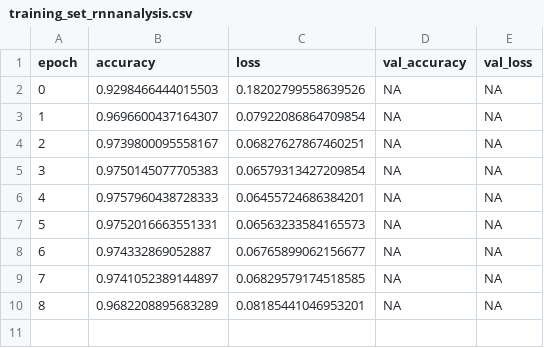
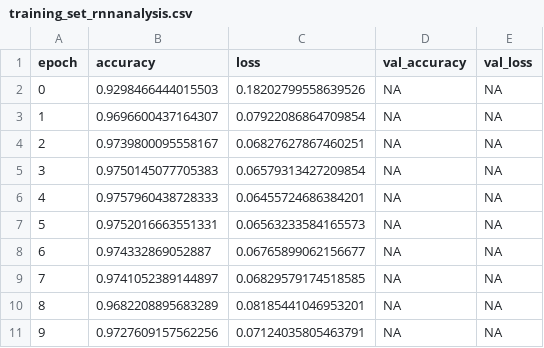
Before and after one commit to NghiaVNM/ML---DGA-Based-Botnet-Evasion, a CSV file: binary/logs/rnn/training_set_rnnanalysis.csv, drawn as a sheet; the diff names each change by its address in the sheet, - before the commit and + after, or states it on an @@ line.

```diff
--- a/binary/logs/rnn/training_set_rnnanalysis.csv
+++ b/binary/logs/rnn/training_set_rnnanalysis.csv
+row 11: 9 | 0.9727609157562256 | 0.07124035805463791 | NA | NA
```
Also changed, not shown: 23 other files.
